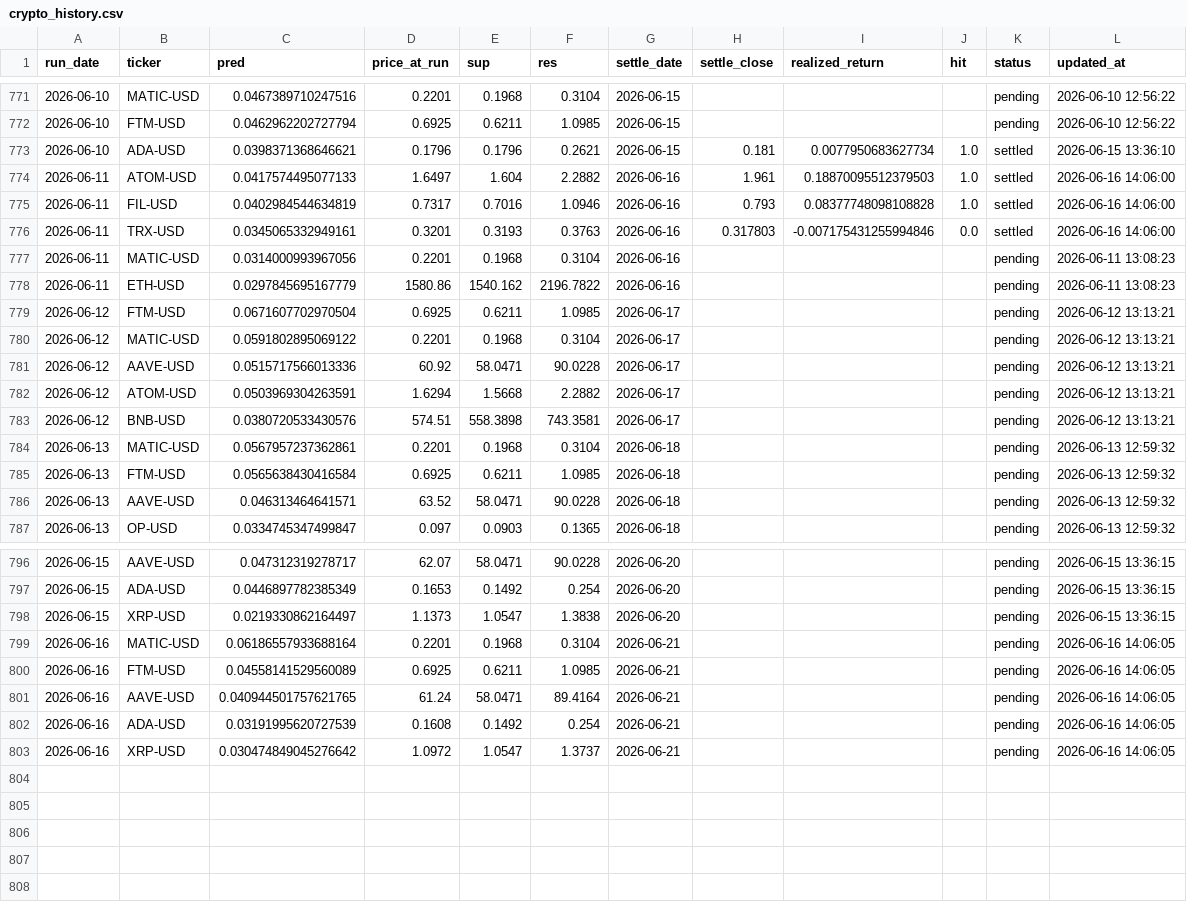
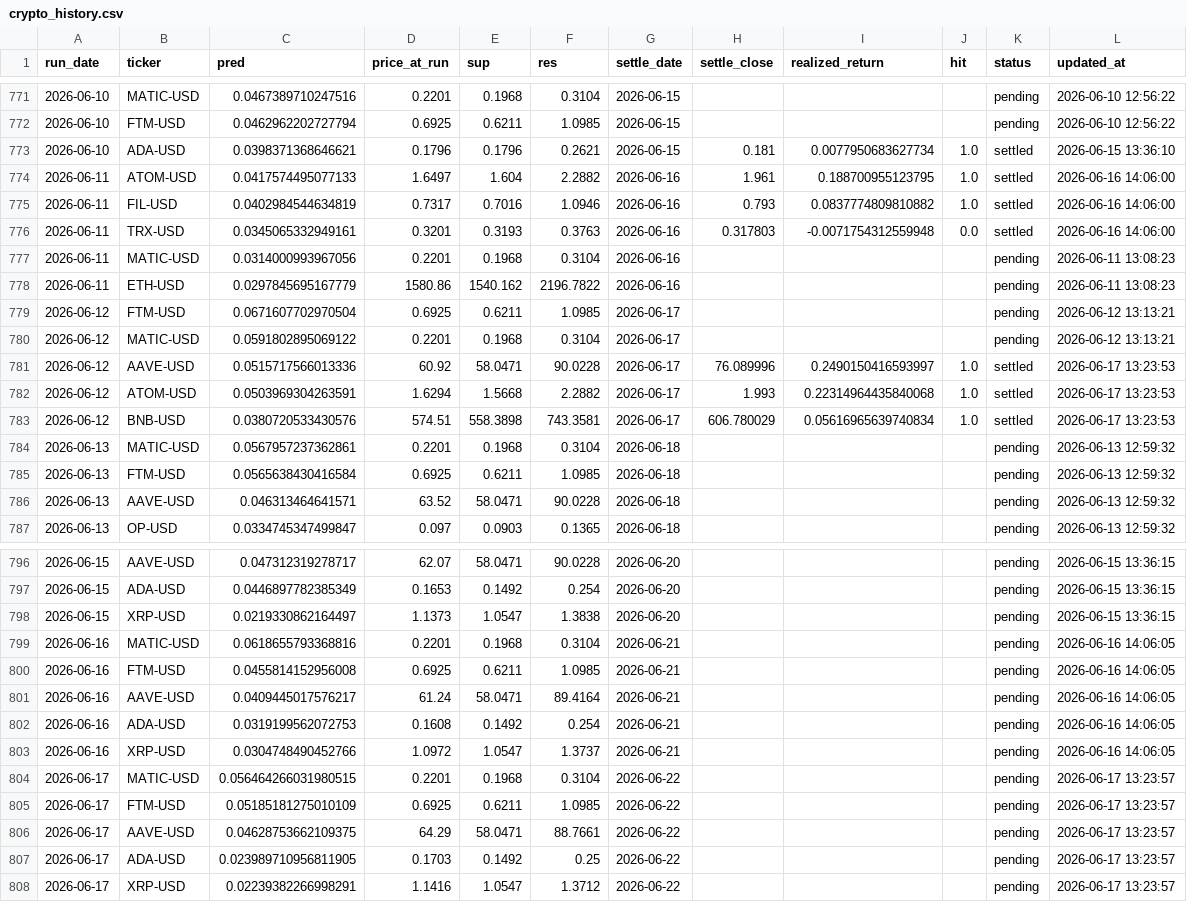
Before and after one commit to chehao0221/crypto-ai-forecast, a CSV file: crypto_history.csv, drawn as a sheet; only a part is shown, gaps mark what is left out.

```diff
--- a/crypto_history.csv
+++ b/crypto_history.csv
@@ -773,5 +773,5 @@ run_date,ticker,pred,price_at_run,sup,res,settle_date,settle_close,realized_retu
 2026-06-10,ADA-USD,0.0398371368646621,0.1796,0.1796,0.2621,2026-06-15,0.181,0.0077950683627734,1.0,settled,2026-06-15 13:36:10
-2026-06-11,ATOM-USD,0.0417574495077133,1.6497,1.604,2.2882,2026-06-16,1.961,0.18870095512379503,1.0,settled,2026-06-16 14:06:00
-2026-06-11,FIL-USD,0.0402984544634819,0.7317,0.7016,1.0946,2026-06-16,0.793,0.08377748098108828,1.0,settled,2026-06-16 14:06:00
-2026-06-11,TRX-USD,0.0345065332949161,0.3201,0.3193,0.3763,2026-06-16,0.317803,-0.007175431255994846,0.0,settled,2026-06-16 14:06:00
+2026-06-11,ATOM-USD,0.0417574495077133,1.6497,1.604,2.2882,2026-06-16,1.961,0.188700955123795,1.0,settled,2026-06-16 14:06:00
+2026-06-11,FIL-USD,0.0402984544634819,0.7317,0.7016,1.0946,2026-06-16,0.793,0.0837774809810882,1.0,settled,2026-06-16 14:06:00
+2026-06-11,TRX-USD,0.0345065332949161,0.3201,0.3193,0.3763,2026-06-16,0.317803,-0.0071754312559948,0.0,settled,2026-06-16 14:06:00
 2026-06-11,MATIC-USD,0.0314000993967056,0.2201,0.1968,0.3104,2026-06-16,,,,pending,2026-06-11 13:08:23
@@ -780,5 +780,5 @@ run_date,ticker,pred,price_at_run,sup,res,settle_date,settle_close,realized_retu
 2026-06-12,MATIC-USD,0.0591802895069122,0.2201,0.1968,0.3104,2026-06-17,,,,pending,2026-06-12 13:13:21
-2026-06-12,AAVE-USD,0.0515717566013336,60.92,58.0471,90.0228,2026-06-17,,,,pending,2026-06-12 13:13:21
-2026-06-12,ATOM-USD,0.0503969304263591,1.6294,1.5668,2.2882,2026-06-17,,,,pending,2026-06-12 13:13:21
-2026-06-12,BNB-USD,0.0380720533430576,574.51,558.3898,743.3581,2026-06-17,,,,pending,2026-06-12 13:13:21
+2026-06-12,AAVE-USD,0.0515717566013336,60.92,58.0471,90.0228,2026-06-17,76.089996,0.2490150416593997,1.0,settled,2026-06-17 13:23:53
+2026-06-12,ATOM-USD,0.0503969304263591,1.6294,1.5668,2.2882,2026-06-17,1.993,0.22314964435840068,1.0,settled,2026-06-17 13:23:53
+2026-06-12,BNB-USD,0.0380720533430576,574.51,558.3898,743.3581,2026-06-17,606.780029,0.05616965639740834,1.0,settled,2026-06-17 13:23:53
 2026-06-13,MATIC-USD,0.0567957237362861,0.2201,0.1968,0.3104,2026-06-18,,,,pending,2026-06-13 12:59:32
@@ -798,6 +798,11 @@ run_date,ticker,pred,price_at_run,sup,res,settle_date,settle_close,realized_retu
 2026-06-15,XRP-USD,0.0219330862164497,1.1373,1.0547,1.3838,2026-06-20,,,,pending,2026-06-15 13:36:15
-2026-06-16,MATIC-USD,0.06186557933688164,0.2201,0.1968,0.3104,2026-06-21,,,,pending,2026-06-16 14:06:05
-2026-06-16,FTM-USD,0.04558141529560089,0.6925,0.6211,1.0985,2026-06-21,,,,pending,2026-06-16 14:06:05
-2026-06-16,AAVE-USD,0.040944501757621765,61.24,58.0471,89.4164,2026-06-21,,,,pending,2026-06-16 14:06:05
-2026-06-16,ADA-USD,0.03191995620727539,0.1608,0.1492,0.254,2026-06-21,,,,pending,2026-06-16 14:06:05
-2026-06-16,XRP-USD,0.030474849045276642,1.0972,1.0547,1.3737,2026-06-21,,,,pending,2026-06-16 14:06:05
+2026-06-16,MATIC-USD,0.0618655793368816,0.2201,0.1968,0.3104,2026-06-21,,,,pending,2026-06-16 14:06:05
+2026-06-16,FTM-USD,0.0455814152956008,0.6925,0.6211,1.0985,2026-06-21,,,,pending,2026-06-16 14:06:05
+2026-06-16,AAVE-USD,0.0409445017576217,61.24,58.0471,89.4164,2026-06-21,,,,pending,2026-06-16 14:06:05
+2026-06-16,ADA-USD,0.0319199562072753,0.1608,0.1492,0.254,2026-06-21,,,,pending,2026-06-16 14:06:05
+2026-06-16,XRP-USD,0.0304748490452766,1.0972,1.0547,1.3737,2026-06-21,,,,pending,2026-06-16 14:06:05
+2026-06-17,MATIC-USD,0.056464266031980515,0.2201,0.1968,0.3104,2026-06-22,,,,pending,2026-06-17 13:23:57
+2026-06-17,FTM-USD,0.05185181275010109,0.6925,0.6211,1.0985,2026-06-22,,,,pending,2026-06-17 13:23:57
+2026-06-17,AAVE-USD,0.04628753662109375,64.29,58.0471,88.7661,2026-06-22,,,,pending,2026-06-17 13:23:57
+2026-06-17,ADA-USD,0.023989710956811905,0.1703,0.1492,0.25,2026-06-22,,,,pending,2026-06-17 13:23:57
+2026-06-17,XRP-USD,0.02239382266998291,1.1416,1.0547,1.3712,2026-06-22,,,,pending,2026-06-17 13:23:57
```
